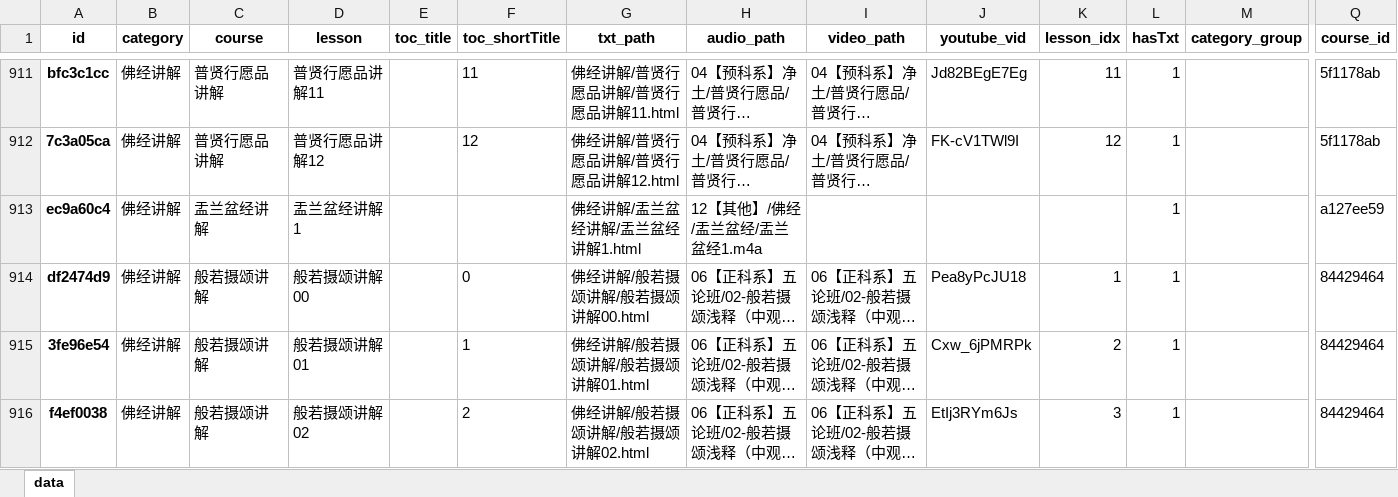
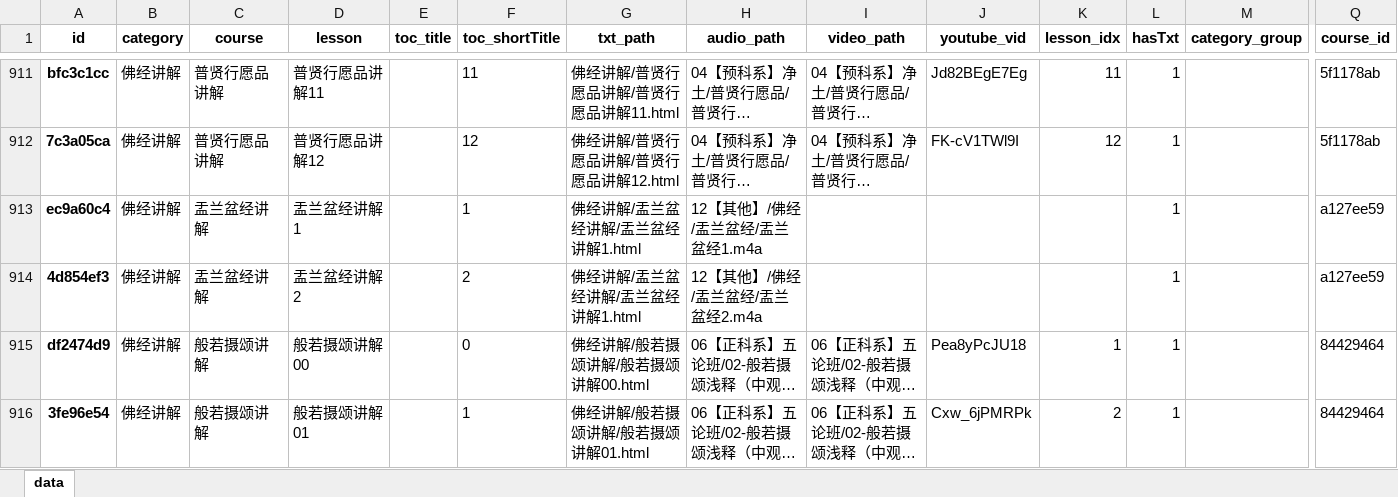
Before and after one commit to hliuleo/lamatxt, an Excel workbook: all_lesson.xlsx, sheet data, drawn as a sheet; only a part is shown, gaps mark what is left out; the shorter side is filled out with more unchanged rows; long unchanged cells end in …; values as stored, in another font and other column widths than the file's, no borders; rows hold the shown columns only; the diff names each change by its address in the sheet, - before the commit and + after, or states it on an @@ line.

Commit message:
update data

```diff
--- a/all_lesson.xlsx (sheet data)
+++ b/all_lesson.xlsx (sheet data)
-F913 (toc_shortTitle): (empty)
+F913 (toc_shortTitle): 1
+row 914: 4d854ef3 | 佛经讲解 | 盂兰盆经讲解 | 盂兰盆经讲解2 |  | 2 | 佛经讲解/盂兰盆经讲解/盂兰盆经讲解1.html | 12【其他】/佛经/盂兰盆经/盂兰盆经2.m4a |  |  |  | 1 |  | a127ee59
```
Also changed, not shown: all_course.xlsx, 4 other files.
